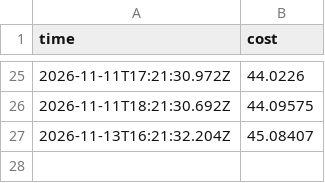
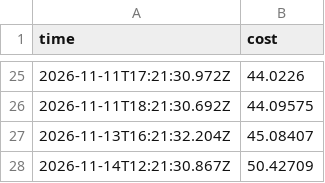
Before and after one commit to ynrng/ynrng.github.io, a CSV file: assets/elm.csv, drawn as a sheet; only a part is shown, gaps mark what is left out.

Commit message:
Append changed cost at 2026-11-14T12:21:30.867Z

```diff
--- a/assets/elm.csv
+++ b/assets/elm.csv
@@ -27 +27,2 @@ time,cost
 2026-11-13T16:21:32.204Z,45.08407
+2026-11-14T12:21:30.867Z,50.42709
```
